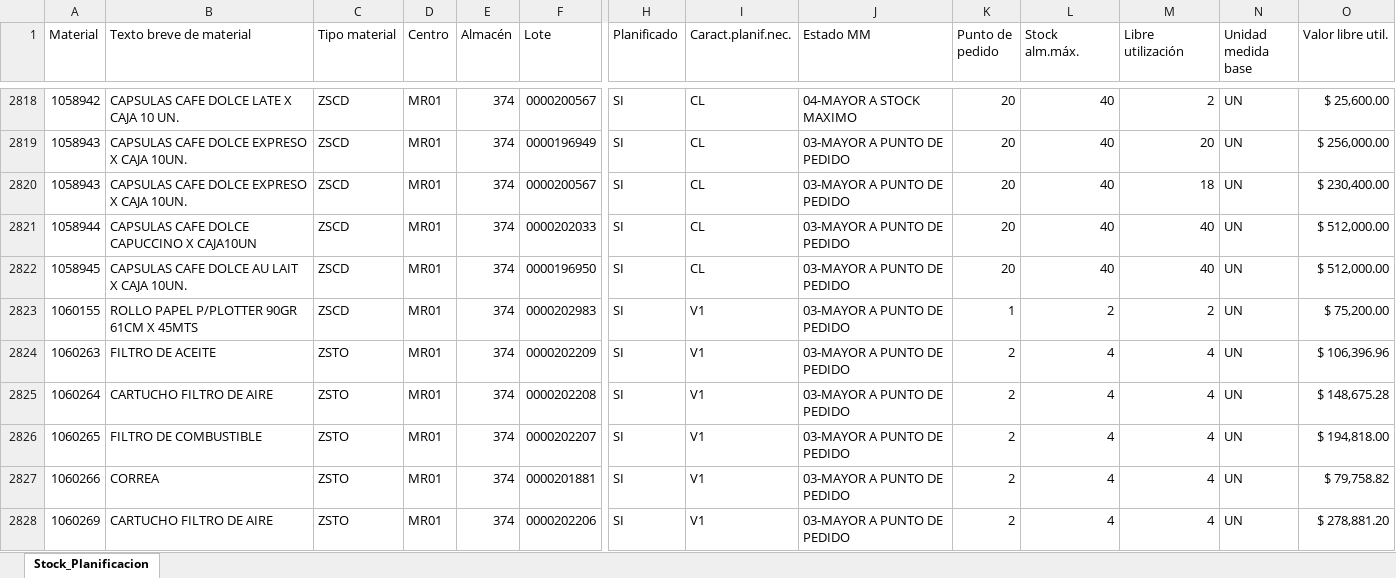
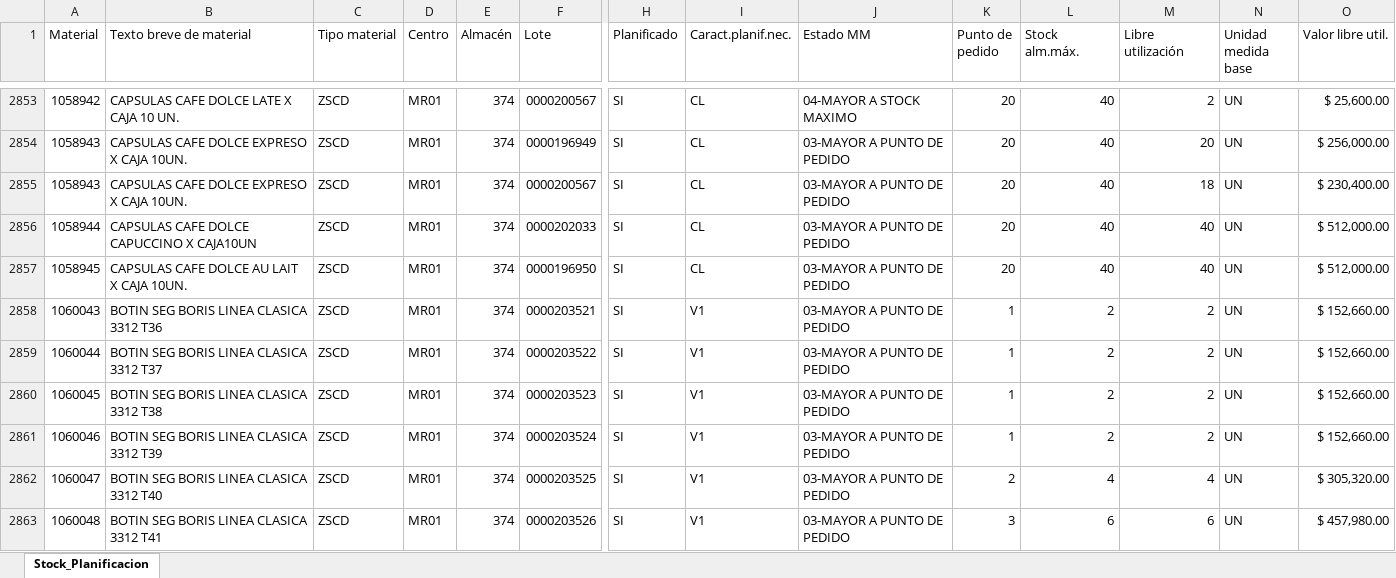
Before and after one commit to Abastecimiento-milicic/abast-milicic.github.io, an Excel workbook: data/Almacen MB52/Combinados/Base MB52 374 - Combinado.xlsx, sheet Stock_Planificacion, drawn as a sheet; only a part is shown, gaps mark what is left out; the shorter side is filled out with more unchanged rows; values as stored, in another font and other column widths than the file's, no cell formats; rows hold the shown columns only; the diff covers the shown part only; the diff names each change by its address in the sheet, - before the commit and + after, or states it on an @@ line.

```diff
--- a/data/Almacen MB52/Combinados/Base MB52 374 - Combinado.xlsx (sheet Stock_Planificacion)
+++ b/data/Almacen MB52/Combinados/Base MB52 374 - Combinado.xlsx (sheet Stock_Planificacion)
+row 2858: 1060043 | BOTIN SEG BORIS LINEA CLASICA 3312 T36 | ZSCD | MR01 | 374 | 0000203521 | SI | V1 | 03-MAYOR A PUNTO DE PEDIDO | 1 | 2 | 2 | UN | $ 152,660.00
+row 2859: 1060044 | BOTIN SEG BORIS LINEA CLASICA 3312 T37 | ZSCD | MR01 | 374 | 0000203522 | SI | V1 | 03-MAYOR A PUNTO DE PEDIDO | 1 | 2 | 2 | UN | $ 152,660.00
+row 2860: 1060045 | BOTIN SEG BORIS LINEA CLASICA 3312 T38 | ZSCD | MR01 | 374 | 0000203523 | SI | V1 | 03-MAYOR A PUNTO DE PEDIDO | 1 | 2 | 2 | UN | $ 152,660.00
+row 2861: 1060046 | BOTIN SEG BORIS LINEA CLASICA 3312 T39 | ZSCD | MR01 | 374 | 0000203524 | SI | V1 | 03-MAYOR A PUNTO DE PEDIDO | 1 | 2 | 2 | UN | $ 152,660.00
+row 2862: 1060047 | BOTIN SEG BORIS LINEA CLASICA 3312 T40 | ZSCD | MR01 | 374 | 0000203525 | SI | V1 | 03-MAYOR A PUNTO DE PEDIDO | 2 | 4 | 4 | UN | $ 305,320.00
+row 2863: 1060048 | BOTIN SEG BORIS LINEA CLASICA 3312 T41 | ZSCD | MR01 | 374 | 0000203526 | SI | V1 | 03-MAYOR A PUNTO DE PEDIDO | 3 | 6 | 6 | UN | $ 457,980.00
```
Also changed, not shown: 63 added rows, 19 removed rows and 189 edited cells elsewhere in this sheet, cell formats, data/Almacen MB52/Base MB52 365.XLSX, data/Almacen MB52/Base MB52 374.XLSX, 48 other files.
